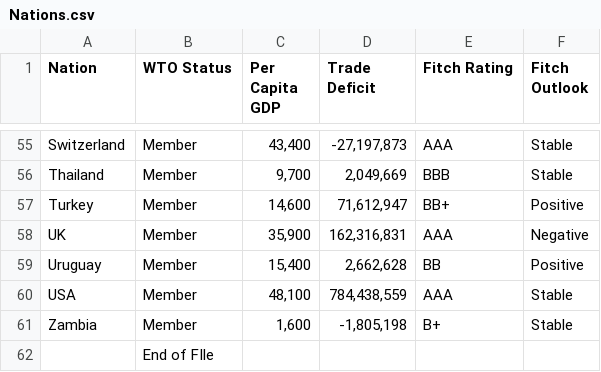
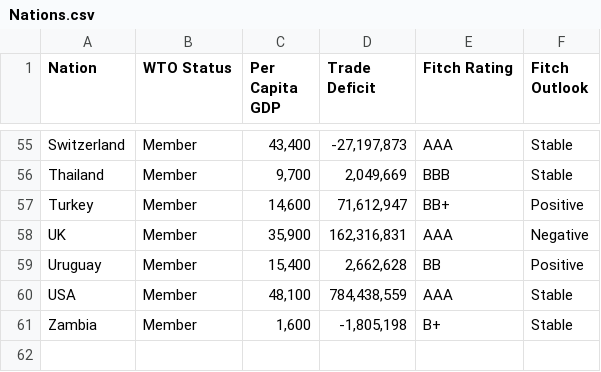
Before and after one commit to N-jan/datafiles, a CSV file: Nations.csv, drawn as a sheet; only a part is shown, gaps mark what is left out.

Commit message:
Revverted to original file

```diff
--- a/Nations.csv
+++ b/Nations.csv
@@ -61,2 +61 @@ USA,Member,"48,100","784,438,559",AAA,Stable
 Zambia,Member,"1,600","-1,805,198",B+,Stable
-,End of FIle,
```
